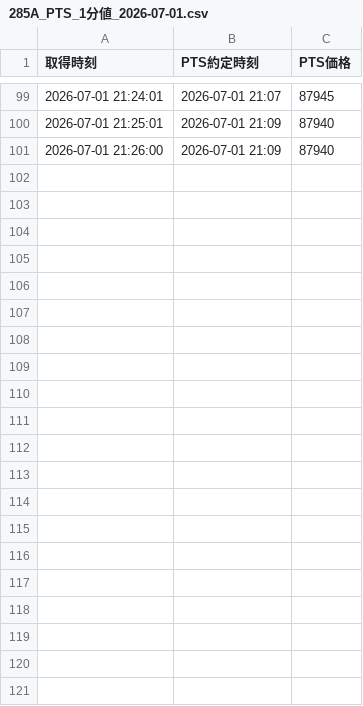
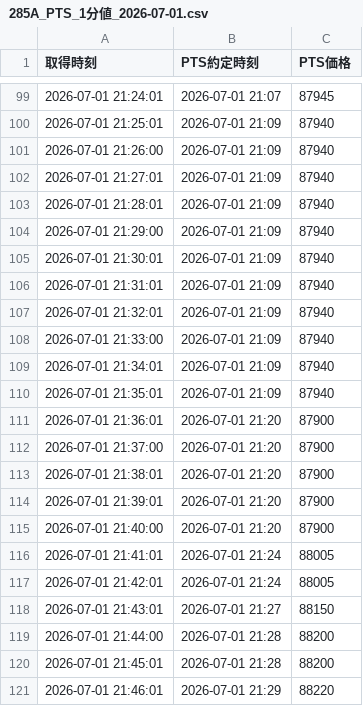
Before and after one commit to yayuta417/kioxia-stock-data, a CSV file: PTS/1分値/285A_PTS_1分値_2026-07-01.csv, drawn as a sheet; only a part is shown, gaps mark what is left out.

```diff
--- a/PTS/1分値/285A_PTS_1分値_2026-07-01.csv
+++ b/PTS/1分値/285A_PTS_1分値_2026-07-01.csv
@@ -101 +101,21 @@
 2026-07-01 21:26:00,2026-07-01 21:09,87940
+2026-07-01 21:27:01,2026-07-01 21:09,87940
+2026-07-01 21:28:01,2026-07-01 21:09,87940
+2026-07-01 21:29:00,2026-07-01 21:09,87940
+2026-07-01 21:30:01,2026-07-01 21:09,87940
+2026-07-01 21:31:01,2026-07-01 21:09,87940
+2026-07-01 21:32:01,2026-07-01 21:09,87940
+2026-07-01 21:33:00,2026-07-01 21:09,87940
+2026-07-01 21:34:01,2026-07-01 21:09,87940
+2026-07-01 21:35:01,2026-07-01 21:09,87940
+2026-07-01 21:36:01,2026-07-01 21:20,87900
+2026-07-01 21:37:00,2026-07-01 21:20,87900
+2026-07-01 21:38:01,2026-07-01 21:20,87900
+2026-07-01 21:39:01,2026-07-01 21:20,87900
+2026-07-01 21:40:00,2026-07-01 21:20,87900
+2026-07-01 21:41:01,2026-07-01 21:24,88005
+2026-07-01 21:42:01,2026-07-01 21:24,88005
+2026-07-01 21:43:01,2026-07-01 21:27,88150
+2026-07-01 21:44:00,2026-07-01 21:28,88200
+2026-07-01 21:45:01,2026-07-01 21:28,88200
+2026-07-01 21:46:01,2026-07-01 21:29,88220
```
